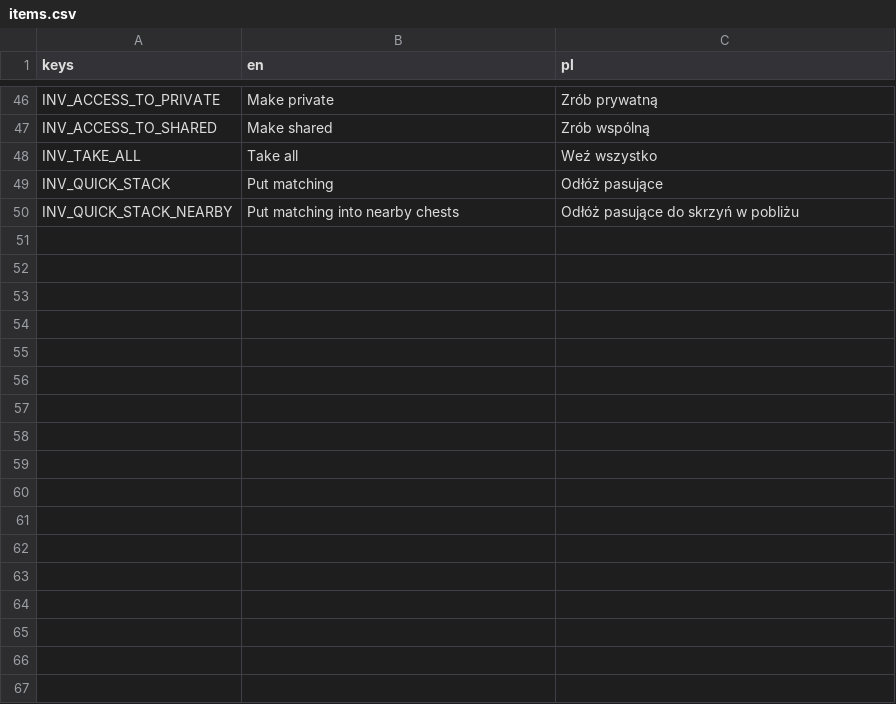
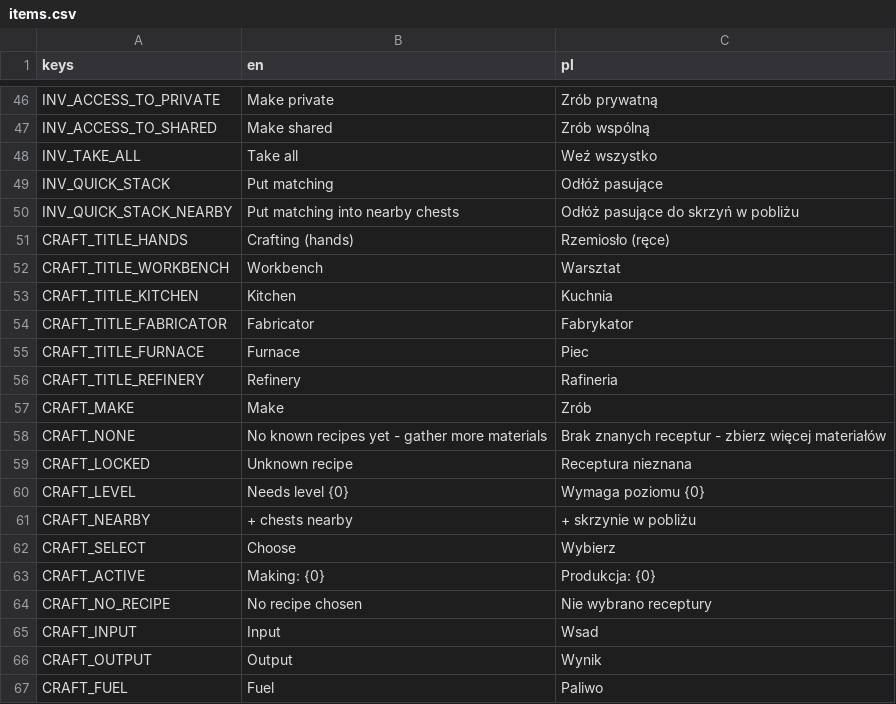
Before and after one commit to Dismonder/horyzont, a CSV file: game/locale/items.csv, drawn as a sheet; only a part is shown, gaps mark what is left out; the diff names each change by its address in the sheet, - before the commit and + after, or states it on an @@ line.

```diff
--- a/game/locale/items.csv
+++ b/game/locale/items.csv
+row 51: CRAFT_TITLE_HANDS | Crafting (hands) | Rzemiosło (ręce)
+row 52: CRAFT_TITLE_WORKBENCH | Workbench | Warsztat
+row 53: CRAFT_TITLE_KITCHEN | Kitchen | Kuchnia
+row 54: CRAFT_TITLE_FABRICATOR | Fabricator | Fabrykator
+row 55: CRAFT_TITLE_FURNACE | Furnace | Piec
+row 56: CRAFT_TITLE_REFINERY | Refinery | Rafineria
+row 57: CRAFT_MAKE | Make | Zrób
+row 58: CRAFT_NONE | No known recipes yet - gather more materials | Brak znanych receptur - zbierz więcej materiałów
+row 59: CRAFT_LOCKED | Unknown recipe | Receptura nieznana
+row 60: CRAFT_LEVEL | Needs level {0} | Wymaga poziomu {0}
+row 61: CRAFT_NEARBY | + chests nearby | + skrzynie w pobliżu
+row 62: CRAFT_SELECT | Choose | Wybierz
+row 63: CRAFT_ACTIVE | Making: {0} | Produkcja: {0}
+row 64: CRAFT_NO_RECIPE | No recipe chosen | Nie wybrano receptury
+row 65: CRAFT_INPUT | Input | Wsad
+row 66: CRAFT_OUTPUT | Output | Wynik
+row 67: CRAFT_FUEL | Fuel | Paliwo
```
Also changed, not shown: game/locale/tools.csv, 1 other file.
